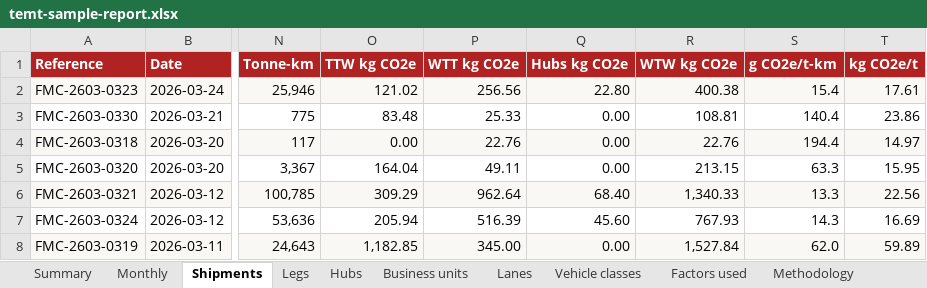
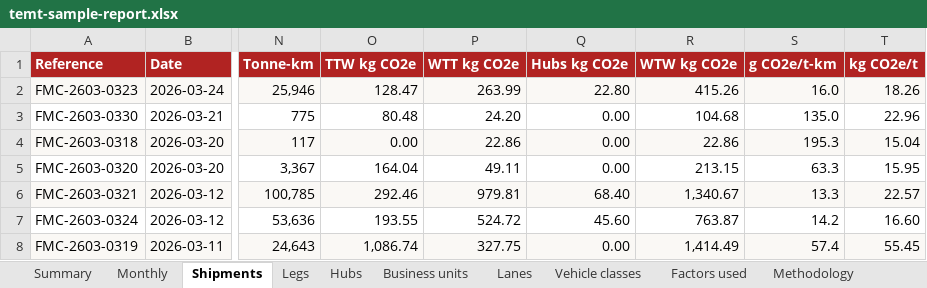
Before and after one commit to RS-010806/temt_iimb_sample, an Excel workbook: apps/web/public/downloads/temt-sample-report.xlsx, sheet Shipments, drawn as a sheet; only a part is shown, gaps mark what is left out; values as stored, in another font and other column widths than the file's, no borders; conditional formats not drawn; the diff covers the shown part only; the diff names each change by its address in the sheet, - before the commit and + after, or states it on an @@ line.

```diff
--- a/apps/web/public/downloads/temt-sample-report.xlsx (sheet Shipments)
+++ b/apps/web/public/downloads/temt-sample-report.xlsx (sheet Shipments)
-O2 (TTW kg CO2e): 121.02
+O2 (TTW kg CO2e): 128.47
-P2 (WTT kg CO2e): 256.56
+P2 (WTT kg CO2e): 263.99
-R2 (WTW kg CO2e): 400.38
+R2 (WTW kg CO2e): 415.26
-S2 (g CO2e/t-km): 15.4
+S2 (g CO2e/t-km): 16.0
-T2 (kg CO2e/t): 17.61
+T2 (kg CO2e/t): 18.26
-O3 (TTW kg CO2e): 83.48
+O3 (TTW kg CO2e): 80.48
-P3 (WTT kg CO2e): 25.33
+P3 (WTT kg CO2e): 24.20
-R3 (WTW kg CO2e): 108.81
+R3 (WTW kg CO2e): 104.68
-S3 (g CO2e/t-km): 140.4
+S3 (g CO2e/t-km): 135.0
-T3 (kg CO2e/t): 23.86
+T3 (kg CO2e/t): 22.96
-P4 (WTT kg CO2e): 22.76
+P4 (WTT kg CO2e): 22.86
-R4 (WTW kg CO2e): 22.76
+R4 (WTW kg CO2e): 22.86
-S4 (g CO2e/t-km): 194.4
+S4 (g CO2e/t-km): 195.3
-T4 (kg CO2e/t): 14.97
+T4 (kg CO2e/t): 15.04
-O6 (TTW kg CO2e): 309.29
+O6 (TTW kg CO2e): 292.46
-P6 (WTT kg CO2e): 962.64
+P6 (WTT kg CO2e): 979.81
-R6 (WTW kg CO2e): 1,340.33
+R6 (WTW kg CO2e): 1,340.67
-T6 (kg CO2e/t): 22.56
+T6 (kg CO2e/t): 22.57
-O7 (TTW kg CO2e): 205.94
+O7 (TTW kg CO2e): 193.55
-P7 (WTT kg CO2e): 516.39
+P7 (WTT kg CO2e): 524.72
-R7 (WTW kg CO2e): 767.93
+R7 (WTW kg CO2e): 763.87
-S7 (g CO2e/t-km): 14.3
+S7 (g CO2e/t-km): 14.2
-T7 (kg CO2e/t): 16.69
+T7 (kg CO2e/t): 16.60
-O8 (TTW kg CO2e): 1,182.85
+O8 (TTW kg CO2e): 1,086.74
-P8 (WTT kg CO2e): 345.00
+P8 (WTT kg CO2e): 327.75
-R8 (WTW kg CO2e): 1,527.84
+R8 (WTW kg CO2e): 1,414.49
-S8 (g CO2e/t-km): 62.0
+S8 (g CO2e/t-km): 57.4
-T8 (kg CO2e/t): 59.89
+T8 (kg CO2e/t): 55.45
```
Also changed, not shown: 675 edited cells elsewhere in this sheet, sheet Legs, sheet Lanes, sheet Monthly, sheet Factors used, sheet Summary, sheet Business units, 2 more sheets, apps/web/public/downloads/TEMT-air-template.xlsx, apps/web/public/downloads/TEMT-courier-template.xlsx, 27 other files.
